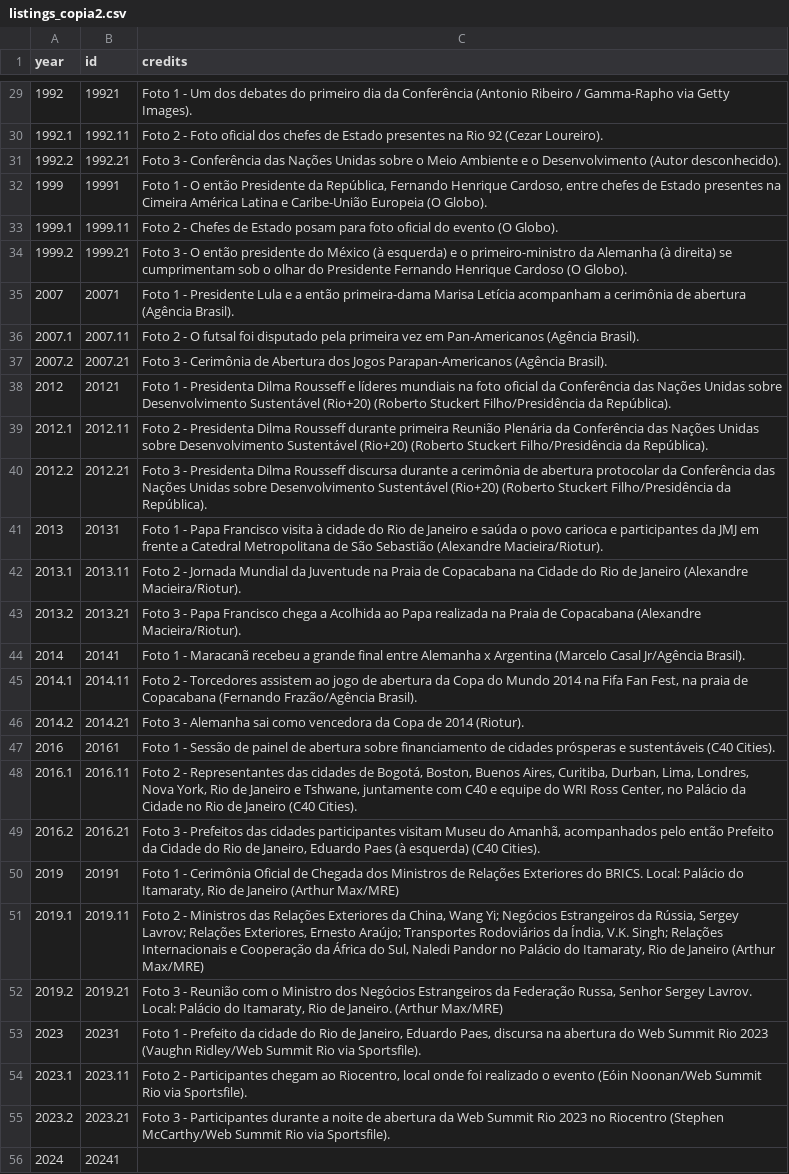
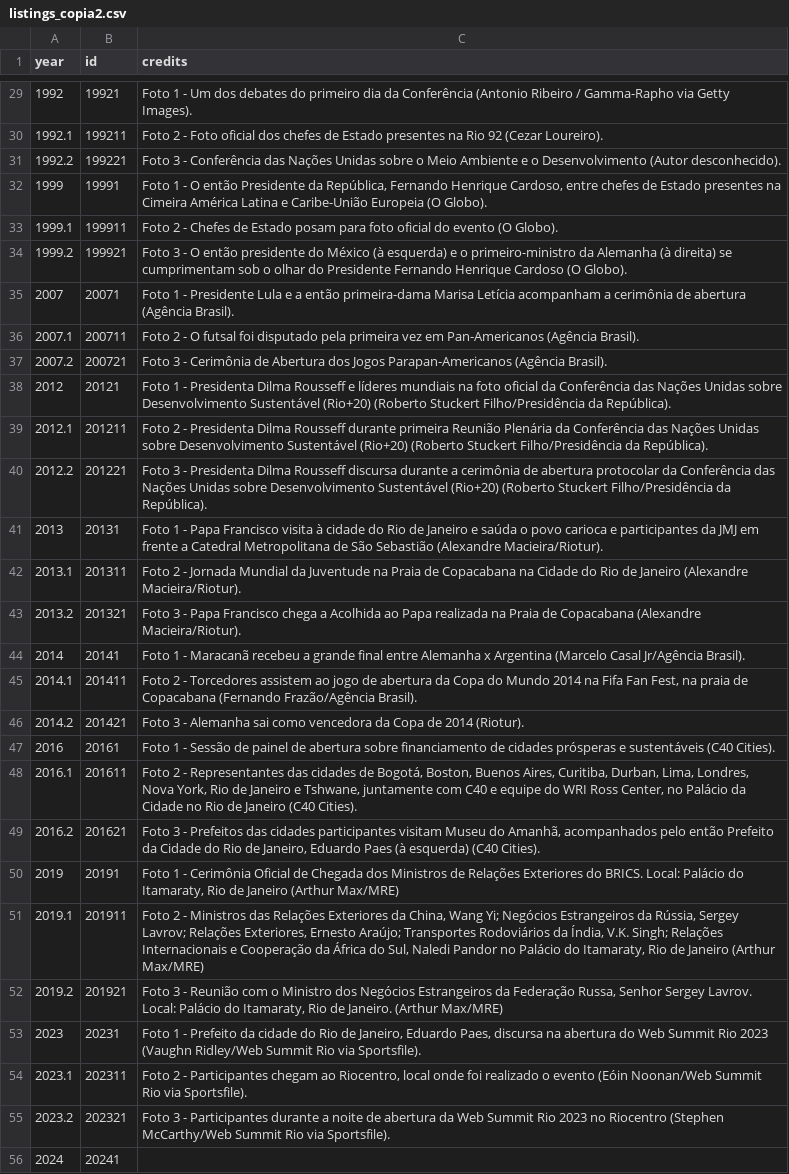
Before and after one commit to prefeitura-rio/G20DatavizENG, a CSV file: src/data/listings_copia2.csv, drawn as a sheet; only a part is shown, gaps mark what is left out; the diff covers the shown part only; the diff names each change by its address in the sheet, - before the commit and + after, or states it on an @@ line.

```diff
--- a/src/data/listings_copia2.csv
+++ b/src/data/listings_copia2.csv
-B30 (id): 1992.11
+B30 (id): 199211
-B31 (id): 1992.21
+B31 (id): 199221
-B33 (id): 1999.11
+B33 (id): 199911
-B34 (id): 1999.21
+B34 (id): 199921
-B36 (id): 2007.11
+B36 (id): 200711
-B37 (id): 2007.21
+B37 (id): 200721
-B39 (id): 2012.11
+B39 (id): 201211
-B40 (id): 2012.21
+B40 (id): 201221
-B42 (id): 2013.11
+B42 (id): 201311
-B43 (id): 2013.21
+B43 (id): 201321
-B45 (id): 2014.11
+B45 (id): 201411
-B46 (id): 2014.21
+B46 (id): 201421
-B48 (id): 2016.11
+B48 (id): 201611
-B49 (id): 2016.21
+B49 (id): 201621
-B51 (id): 2019.11
+B51 (id): 201911
-B52 (id): 2019.21
+B52 (id): 201921
-B54 (id): 2023.11
+B54 (id): 202311
-B55 (id): 2023.21
+B55 (id): 202321
```
Also changed, not shown: 18 edited cells elsewhere in this file, 18 other files.
